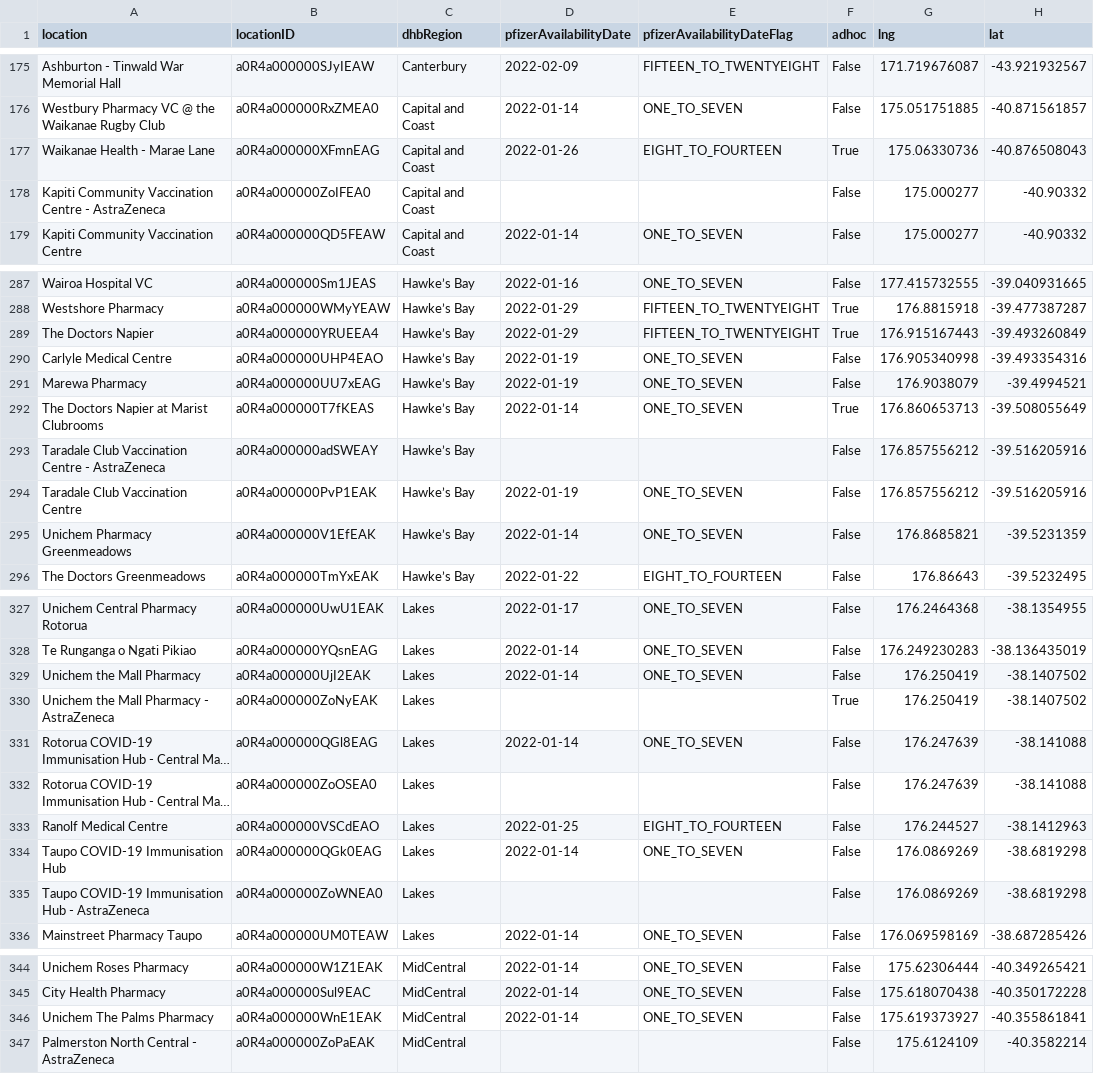
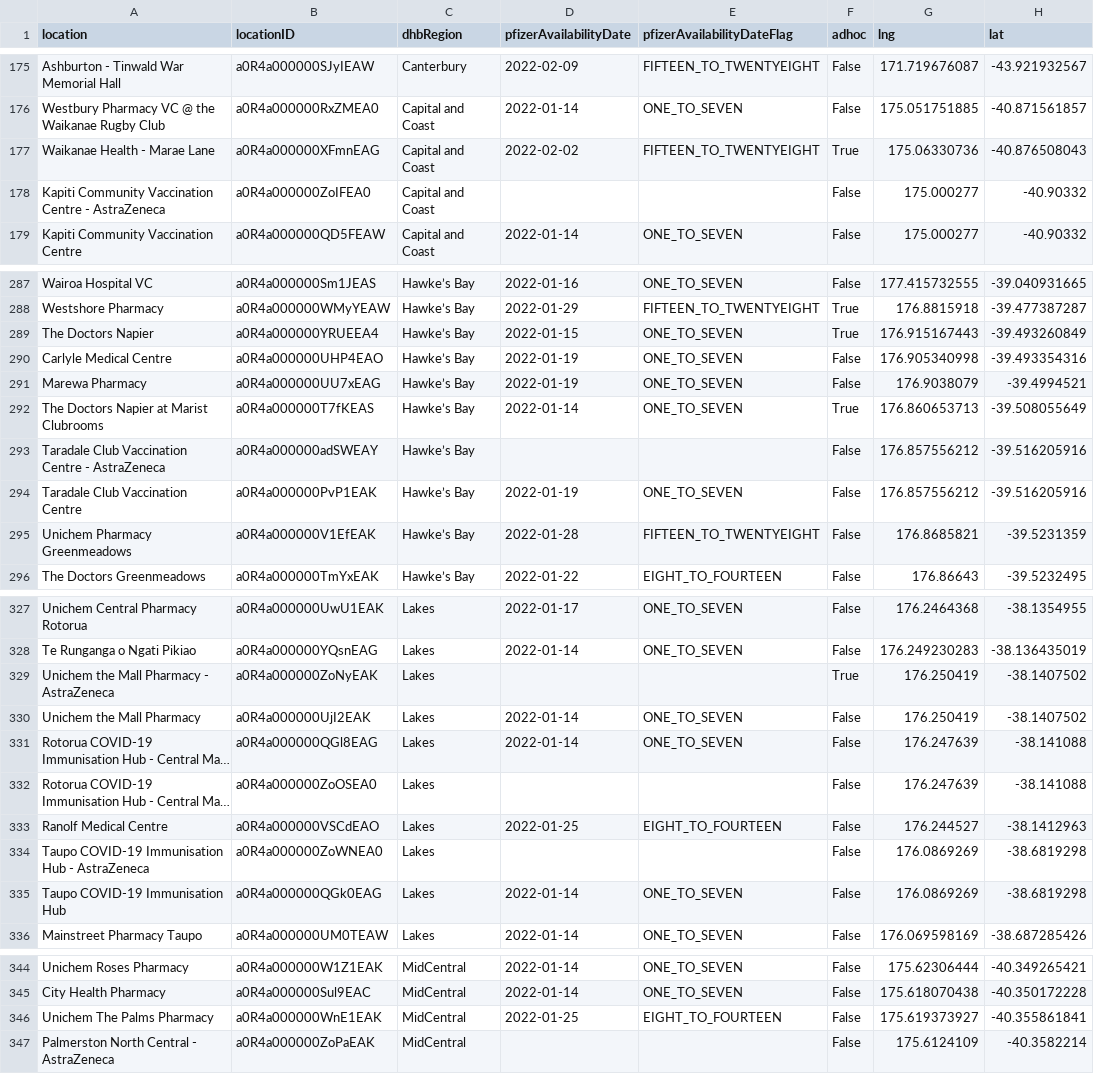
Before and after one commit to UoA-eResearch/nz-covid19-data-auto, a CSV file: vaccinations/bookmyvaccine.csv, drawn as a sheet; only a part is shown, gaps mark what is left out; long unchanged cells end in …; the diff covers the shown part only; the diff names each change by its address in the sheet, - before the commit and + after, or states it on an @@ line.

```diff
--- a/vaccinations/bookmyvaccine.csv
+++ b/vaccinations/bookmyvaccine.csv
-D177 (pfizerAvailabilityDate): 2022-01-26
+D177 (pfizerAvailabilityDate): 2022-02-02
-E177 (pfizerAvailabilityDateFlag): EIGHT_TO_FOURTEEN
+E177 (pfizerAvailabilityDateFlag): FIFTEEN_TO_TWENTYEIGHT
-D289 (pfizerAvailabilityDate): 2022-01-29
+D289 (pfizerAvailabilityDate): 2022-01-15
-E289 (pfizerAvailabilityDateFlag): FIFTEEN_TO_TWENTYEIGHT
+E289 (pfizerAvailabilityDateFlag): ONE_TO_SEVEN
-D295 (pfizerAvailabilityDate): 2022-01-14
+D295 (pfizerAvailabilityDate): 2022-01-28
-E295 (pfizerAvailabilityDateFlag): ONE_TO_SEVEN
+E295 (pfizerAvailabilityDateFlag): FIFTEEN_TO_TWENTYEIGHT
@@ row 330 moved to row 329: Unichem the Mall Pharmacy - AstraZeneca @@
@@ row 335 moved to row 334: Taupo COVID-19 Immunisation Hub - AstraZ… @@
-D346 (pfizerAvailabilityDate): 2022-01-14
+D346 (pfizerAvailabilityDate): 2022-01-25
-E346 (pfizerAvailabilityDateFlag): ONE_TO_SEVEN
+E346 (pfizerAvailabilityDateFlag): EIGHT_TO_FOURTEEN
```
Also changed, not shown: 10 moved rows and 13 edited cells elsewhere in this file, 1 other file.
